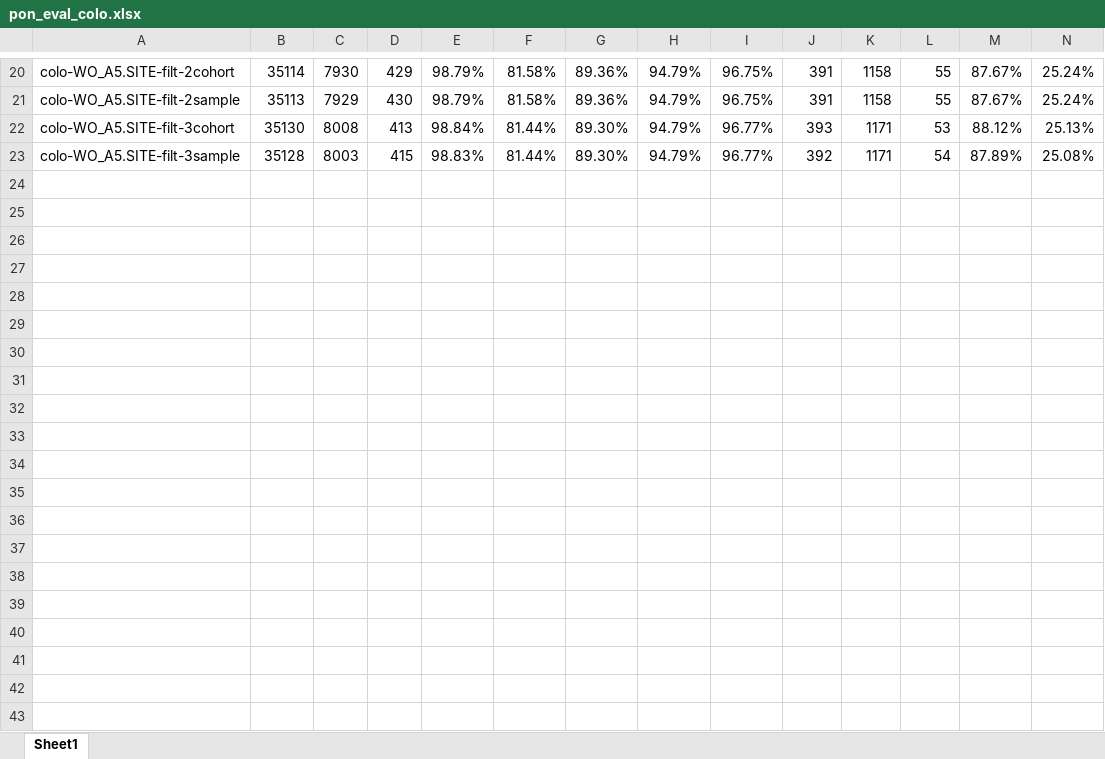
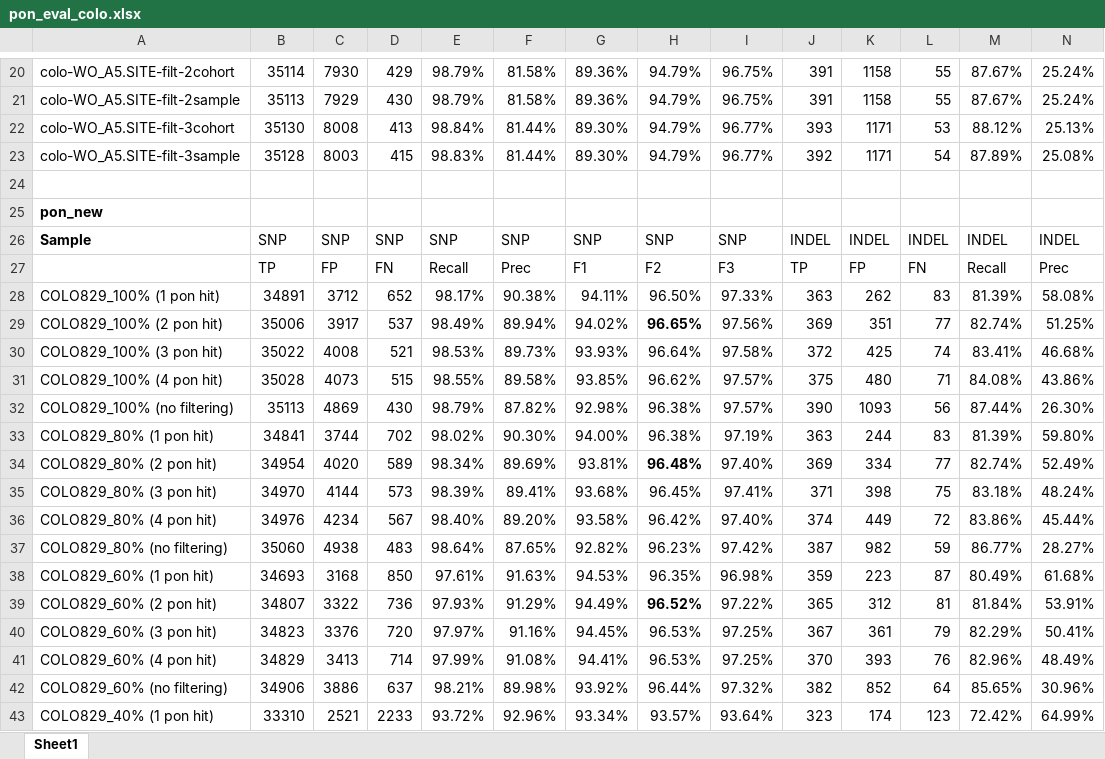
Before and after one commit to umccr/vcf_stuff, an Excel workbook: vcf_stuff/panel_of_normals/pon_eval_colo.xlsx, sheet Sheet1, drawn as a sheet; only a part is shown, gaps mark what is left out; values as stored, in another font and other column widths than the file's, no borders; conditional formats not drawn; rows hold the shown columns only; the diff covers the shown part only; the diff names each change by its address in the sheet, - before the commit and + after, or states it on an @@ line.

Commit message:
PoN: read from google-lims. Extend with all current normals.

```diff
--- a/vcf_stuff/panel_of_normals/pon_eval_colo.xlsx (sheet Sheet1)
+++ b/vcf_stuff/panel_of_normals/pon_eval_colo.xlsx (sheet Sheet1)
+row 24: (empty)
+row 25: pon_new
+row 26: Sample | SNP | SNP | SNP | SNP | SNP | SNP | SNP | SNP | INDEL | INDEL | INDEL | INDEL | INDEL
+row 27:  | TP | FP | FN | Recall | Prec | F1 | F2 | F3 | TP | FP | FN | Recall | Prec
+row 28: COLO829_100% (1 pon hit) | 34891 | 3712 | 652 | 98.17% | 90.38% | 94.11% | 96.50% | 97.33% | 363 | 262 | 83 | 81.39% | 58.08%
+row 29: COLO829_100% (2 pon hit) | 35006 | 3917 | 537 | 98.49% | 89.94% | 94.02% | 96.65% | 97.56% | 369 | 351 | 77 | 82.74% | 51.25%
+row 30: COLO829_100% (3 pon hit) | 35022 | 4008 | 521 | 98.53% | 89.73% | 93.93% | 96.64% | 97.58% | 372 | 425 | 74 | 83.41% | 46.68%
+row 31: COLO829_100% (4 pon hit) | 35028 | 4073 | 515 | 98.55% | 89.58% | 93.85% | 96.62% | 97.57% | 375 | 480 | 71 | 84.08% | 43.86%
+row 32: COLO829_100% (no filtering) | 35113 | 4869 | 430 | 98.79% | 87.82% | 92.98% | 96.38% | 97.57% | 390 | 1093 | 56 | 87.44% | 26.30%
+row 33: COLO829_80% (1 pon hit) | 34841 | 3744 | 702 | 98.02% | 90.30% | 94.00% | 96.38% | 97.19% | 363 | 244 | 83 | 81.39% | 59.80%
+row 34: COLO829_80% (2 pon hit) | 34954 | 4020 | 589 | 98.34% | 89.69% | 93.81% | 96.48% | 97.40% | 369 | 334 | 77 | 82.74% | 52.49%
+row 35: COLO829_80% (3 pon hit) | 34970 | 4144 | 573 | 98.39% | 89.41% | 93.68% | 96.45% | 97.41% | 371 | 398 | 75 | 83.18% | 48.24%
+row 36: COLO829_80% (4 pon hit) | 34976 | 4234 | 567 | 98.40% | 89.20% | 93.58% | 96.42% | 97.40% | 374 | 449 | 72 | 83.86% | 45.44%
+row 37: COLO829_80% (no filtering) | 35060 | 4938 | 483 | 98.64% | 87.65% | 92.82% | 96.23% | 97.42% | 387 | 982 | 59 | 86.77% | 28.27%
+row 38: COLO829_60% (1 pon hit) | 34693 | 3168 | 850 | 97.61% | 91.63% | 94.53% | 96.35% | 96.98% | 359 | 223 | 87 | 80.49% | 61.68%
+row 39: COLO829_60% (2 pon hit) | 34807 | 3322 | 736 | 97.93% | 91.29% | 94.49% | 96.52% | 97.22% | 365 | 312 | 81 | 81.84% | 53.91%
+row 40: COLO829_60% (3 pon hit) | 34823 | 3376 | 720 | 97.97% | 91.16% | 94.45% | 96.53% | 97.25% | 367 | 361 | 79 | 82.29% | 50.41%
+row 41: COLO829_60% (4 pon hit) | 34829 | 3413 | 714 | 97.99% | 91.08% | 94.41% | 96.53% | 97.25% | 370 | 393 | 76 | 82.96% | 48.49%
+row 42: COLO829_60% (no filtering) | 34906 | 3886 | 637 | 98.21% | 89.98% | 93.92% | 96.44% | 97.32% | 382 | 852 | 64 | 85.65% | 30.96%
+row 43: COLO829_40% (1 pon hit) | 33310 | 2521 | 2233 | 93.72% | 92.96% | 93.34% | 93.57% | 93.64% | 323 | 174 | 123 | 72.42% | 64.99%
```
Also changed, not shown: 41 added rows and cell formats elsewhere in this sheet, 3 other files.
